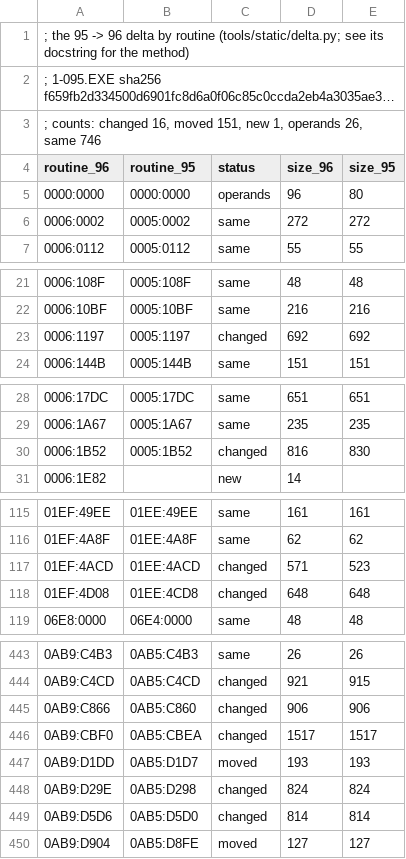
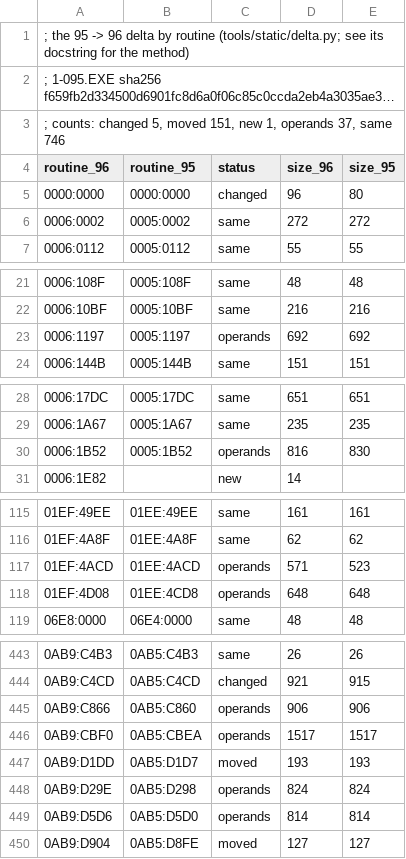
Before and after one commit to diegoami/onenil-archaeology, a TSV file: static/delta-95-96.tsv, drawn as a sheet; only a part is shown, gaps mark what is left out; long unchanged cells end in …; the diff covers the shown part only; the diff names each change by its address in the sheet, - before the commit and + after, or states it on an @@ line.

```diff
--- a/static/delta-95-96.tsv
+++ b/static/delta-95-96.tsv
-A3 (routine_96): …counts: changed 16, moved 151, new 1, operands 26, same 746
+A3 (routine_96): …counts: changed 5, moved 151, new 1, operands 37, same 746
-C5 (status): operands
+C5 (status): changed
-C23 (status): changed
+C23 (status): operands
-C30 (status): changed
+C30 (status): operands
-C117:C118 (status): changed
+C117:C118 (status): operands
-C445:C446 (status): changed
+C445:C446 (status): operands
-C448:C449 (status): changed
+C448:C449 (status): operands
```
Also changed, not shown: 4 edited cells elsewhere in this file, static/1-095-exe/index.tsv, static/areas.tsv, 3 other files.
